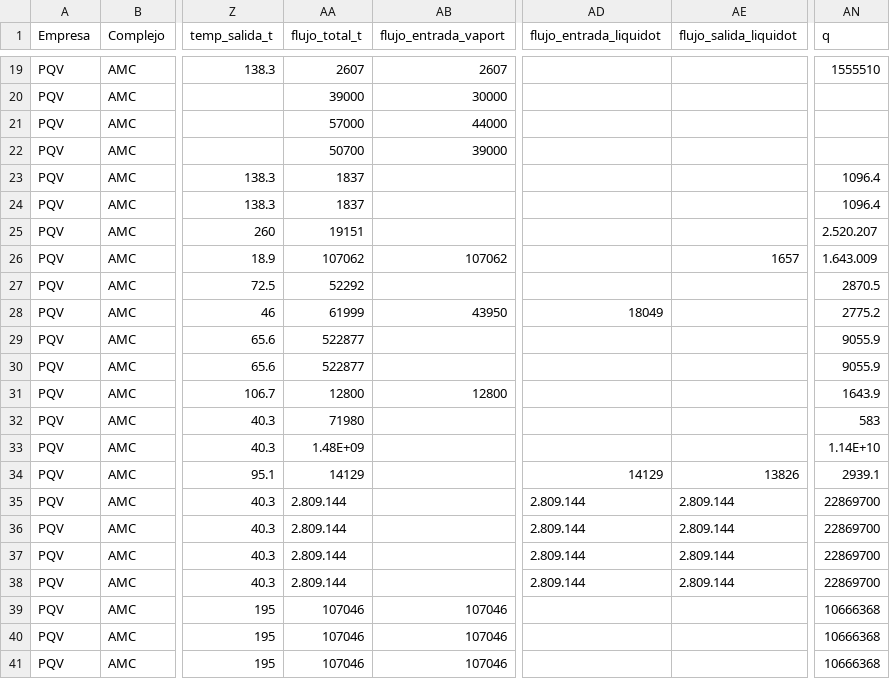
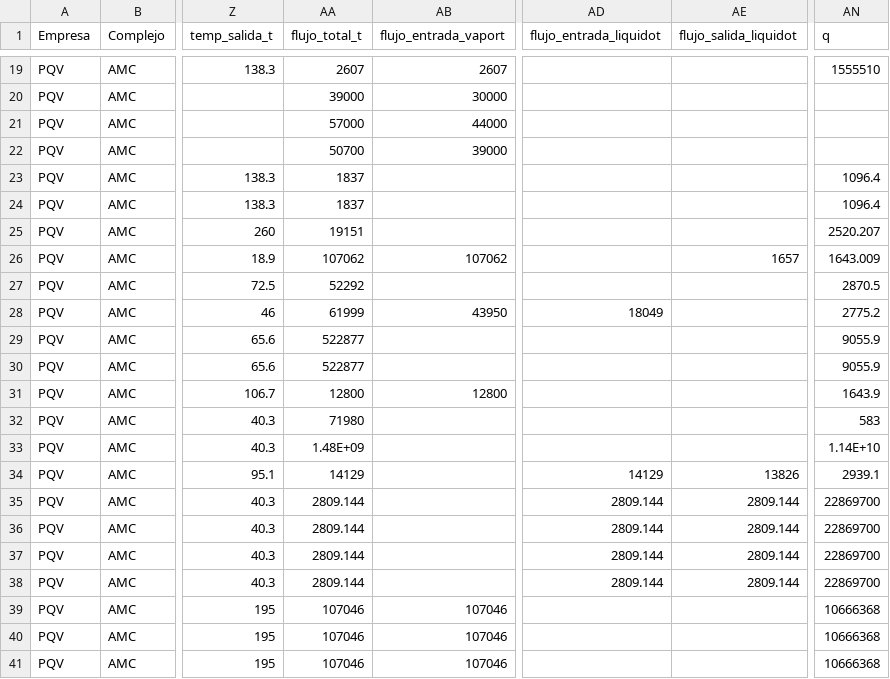
Before and after one commit to desarrollo-indesca/sievep_indesca, a CSV file: intercambiadores/data/exchangers2.csv, drawn as a sheet; only a part is shown, gaps mark what is left out; the diff names each change by its address in the sheet, - before the commit and + after, or states it on an @@ line.

Commit message:
cambios a la data

```diff
--- a/intercambiadores/data/exchangers2.csv
+++ b/intercambiadores/data/exchangers2.csv
-AN25 (q): 2.520.207
+AN25 (q): 2520.207
-AN26 (q): 1.643.009
+AN26 (q): 1643.009
-AA35:AA38 (flujo_total_t): 2.809.144
+AA35:AA38 (flujo_total_t): 2809.144
-AD35:AD38 (flujo_entrada_liquidot): 2.809.144
+AD35:AD38 (flujo_entrada_liquidot): 2809.144
-AE35:AE38 (flujo_salida_liquidot): 2.809.144
+AE35:AE38 (flujo_salida_liquidot): 2809.144
```
Also changed, not shown: 4 other files.
